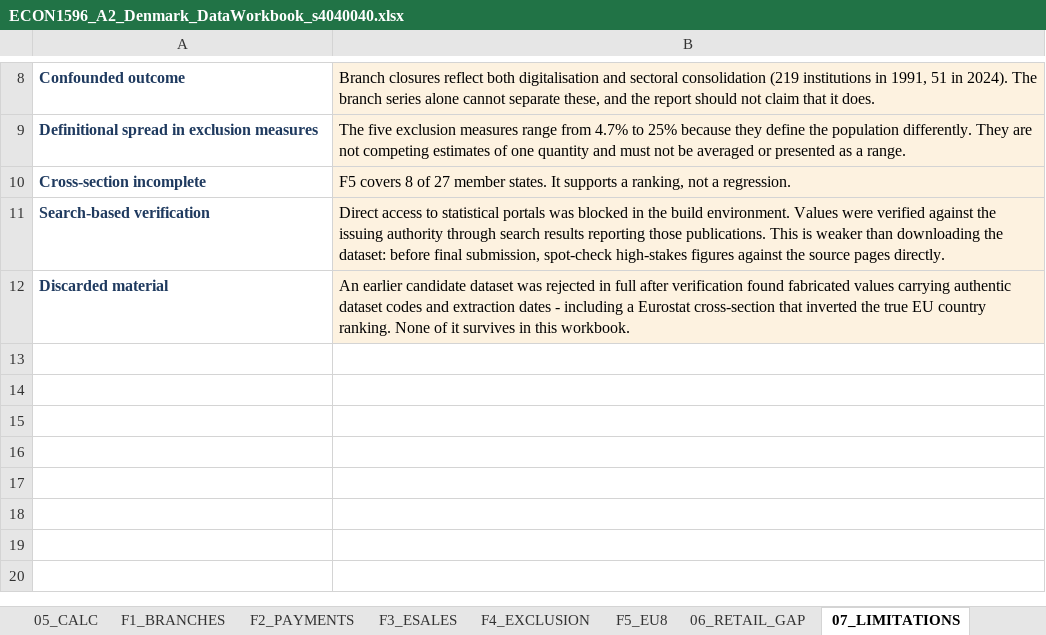
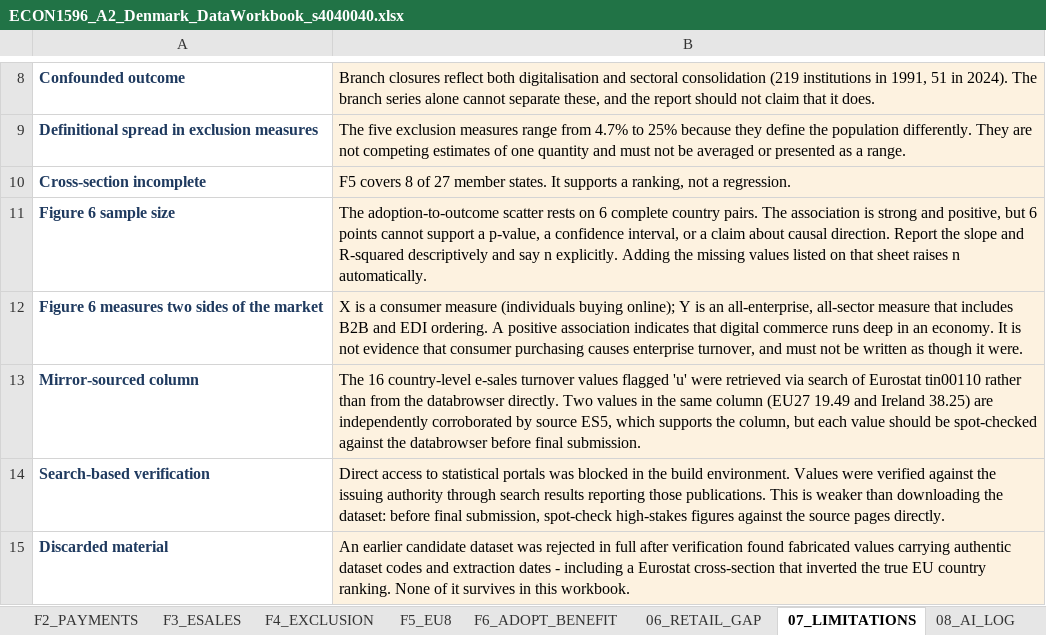
Before and after one commit to saladb4o/Presentation_slides, an Excel workbook: ECON1596_A2_Denmark_DataWorkbook_s4040040.xlsx, sheet 07_LIMITATIONS, drawn as a sheet; only a part is shown, gaps mark what is left out; values as stored, in another font and other column widths than the file's, no borders; the diff names each change by its address in the sheet, - before the commit and + after, or states it on an @@ line.

```diff
--- a/ECON1596_A2_Denmark_DataWorkbook_s4040040.xlsx (sheet 07_LIMITATIONS)
+++ b/ECON1596_A2_Denmark_DataWorkbook_s4040040.xlsx (sheet 07_LIMITATIONS)
+sheet tab: F6_ADOPT_BENEFIT
+row 11: Figure 6 sample size | The adoption-to-outcome scatter rests on 6 complete country pairs. The association is strong and positive, but 6 points cannot support a p-value, a confidence interval, or a claim about causal direction. Report the slope and R-squared descriptively and say n explicitly. Adding the missing values listed on that sheet raises n automatically.
+row 12: Figure 6 measures two sides of the market | X is a consumer measure (individuals buying online); Y is an all-enterprise, all-sector measure that includes B2B and EDI ordering. A positive association indicates that digital commerce runs deep in an economy. It is not evidence that consumer purchasing causes enterprise turnover, and must not be written as though it were.
+row 13: Mirror-sourced column | The 16 country-level e-sales turnover values flagged 'u' were retrieved via search of Eurostat tin00110 rather than from the databrowser directly. Two values in the same column (EU27 19.49 and Ireland 38.25) are independently corroborated by source ES5, which supports the column, but each value should be spot-checked against the databrowser before final submission.
```
Also changed, not shown: sheet 02_MASTER, sheet 03_SOURCES, sheet 00_COVER, charts or pictures, 4 other files.
